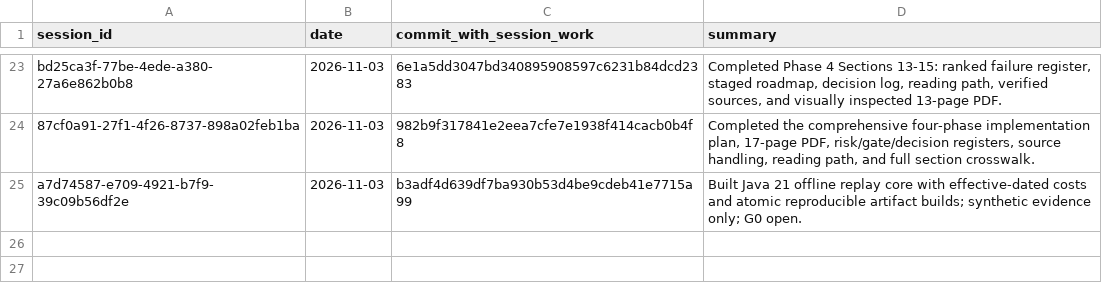
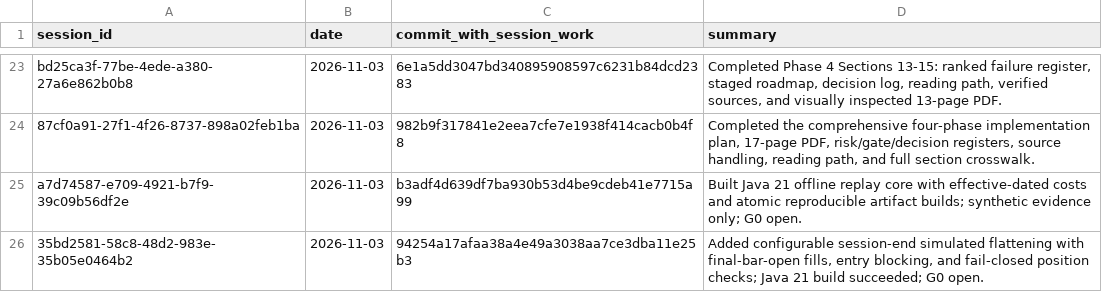
Before and after one commit to Mscient/Intra, a CSV file: research/SESSION_INDEX.csv, drawn as a sheet; only a part is shown, gaps mark what is left out.

Commit message:
Index session-end flatten work

```diff
--- a/research/SESSION_INDEX.csv
+++ b/research/SESSION_INDEX.csv
@@ -25 +25,2 @@ bd25ca3f-77be-4ede-a380-27a6e862b0b8,2026-11-03,6e1a5dd3047bd340895908597c6231b8
 a7d74587-e709-4921-b7f9-39c09b56df2e,2026-11-03,b3adf4d639df7ba930b53d4be9cdeb41e7715a99,"Built Java 21 offline replay core with effective-dated costs and atomic reproducible artifact builds; synthetic evidence only; G0 open."
+35bd2581-58c8-48d2-983e-35b05e0464b2,2026-11-03,94254a17afaa38a4e49a3038aa7ce3dba11e25b3,"Added configurable session-end simulated flattening with final-bar-open fills, entry blocking, and fail-closed position checks; Java 21 build succeeded; G0 open."
```
